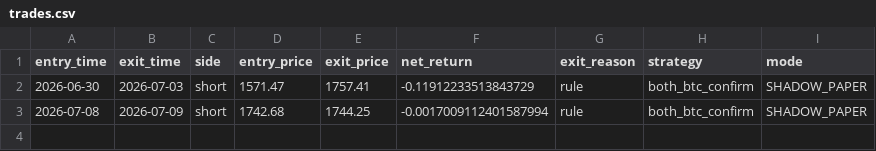
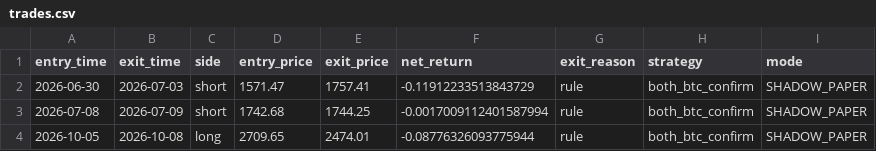
Before and after one commit to steermarketeer/Trading_Bot, a CSV file: shadow/s3_both_btc_confirm/trades.csv, drawn as a sheet; the diff names each change by its address in the sheet, - before the commit and + after, or states it on an @@ line.

```diff
--- a/shadow/s3_both_btc_confirm/trades.csv
+++ b/shadow/s3_both_btc_confirm/trades.csv
+row 4: 2026-10-05 | 2026-10-08 | long | 2709.65 | 2474.01 | -0.08776326093775944 | rule | both_btc_confirm | SHADOW_PAPER
```
Also changed, not shown: shadow/s1_both_align_no_stop/signals.csv, shadow/s1_both_align_no_stop/trades.csv, 20 other files.
